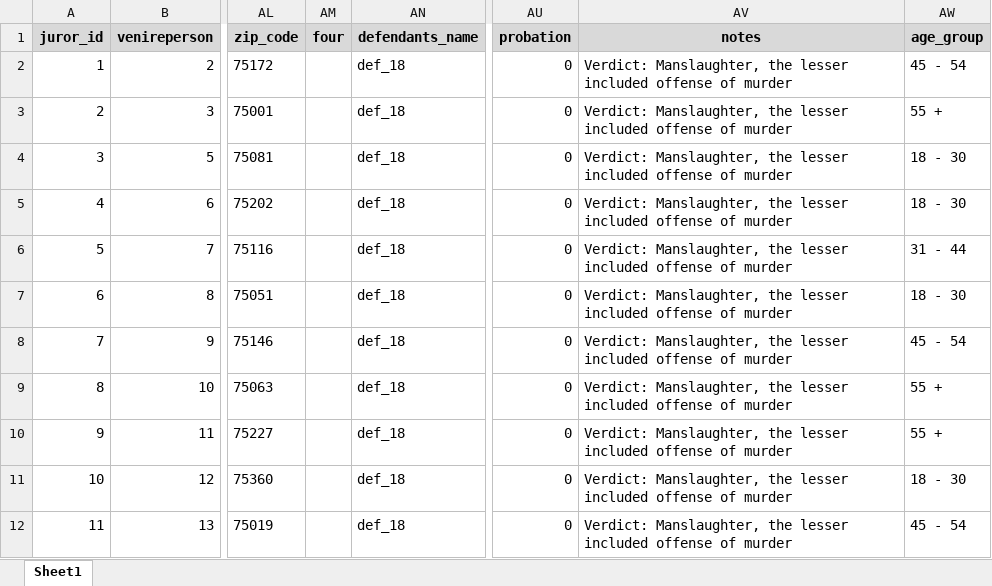
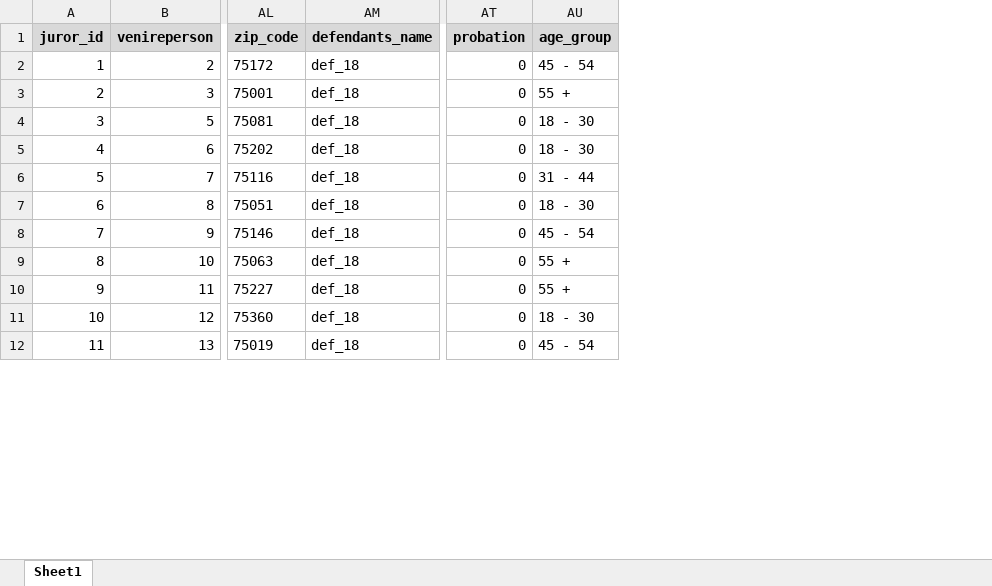
Before and after one commit to mattfarrow1/juryr, an Excel workbook: data-raw/venire.xlsx, sheet Sheet1, drawn as a sheet; only a part is shown, gaps mark what is left out; values as stored, in another font and other column widths than the file's, no borders; the diff names each change by its address in the sheet, - before the commit and + after, or states it on an @@ line.

Commit message:
Remove notes field. Many of the notes actually came from the law students who were compiling the data and not notes from the Judge.

```diff
--- a/data-raw/venire.xlsx (sheet Sheet1)
+++ b/data-raw/venire.xlsx (sheet Sheet1)
-column AM (four), empty
-column AV (notes), rows 2-12: all Verdict: Manslaughter, the lesser included offense of murder
```
Also changed, not shown: data-raw/bullpen.xlsx, 3 other files.
